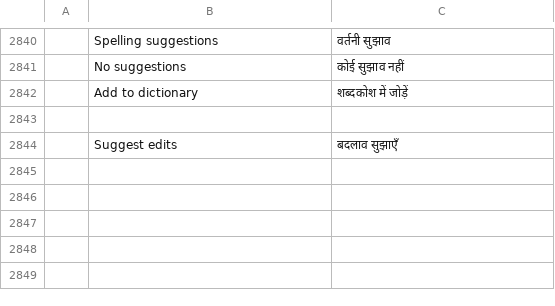
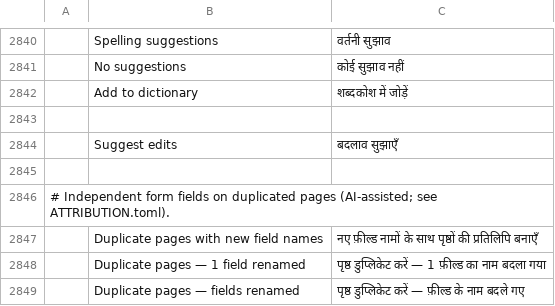
Before and after one commit to gh0sted5456-us/pdfcraft, a TSV file: crates/ui-egui/src/i18n/hi.tsv, drawn as a sheet; only a part is shown, gaps mark what is left out; the diff names each change by its address in the sheet, - before the commit and + after, or states it on an @@ line.

Commit message:
M4: improve form page copies, search focus and checkbox selection
Adapt upstream #4533 by @urbanij and #4552/#4557 by @Lcoding15.
Select existing Find queries on explicit focus, drag across interface
checkboxes, and offer independent form fields when duplicating pages.
Also handle fast upward checkbox sweeps and preserve every rename in batches.

Translate the new command and undo labels in all 33 catalogs; preserve
ordinary duplicate behavior and report that scripts are not rewritten.

Validation: 2,614 scoped unit/integration tests passed; strict all-target
Clippy, formatting, layers, assets, parity and wasm checks passed.
Rendered UI checks cover Preferences and both duplication menu routes.

```diff
--- a/crates/ui-egui/src/i18n/hi.tsv
+++ b/crates/ui-egui/src/i18n/hi.tsv
+row 2845: (empty)
+row 2846: # Independent form fields on duplicated pages (AI-assisted; see ATTRIBUTION.toml).
+row 2847:  | Duplicate pages with new field names | नए फ़ील्ड नामों के साथ पृष्ठों की प्रतिलिपि बनाएँ
+row 2848:  | Duplicate pages — 1 field renamed | पृष्ठ डुप्लिकेट करें — 1 फ़ील्ड का नाम बदला गया
+row 2849:  | Duplicate pages — fields renamed | पृष्ठ डुप्लिकेट करें — फ़ील्ड के नाम बदले गए
```
Also changed, not shown: crates/ui-egui/src/i18n/ckb.tsv, crates/ui-egui/src/i18n/el.tsv, 57 other files.
